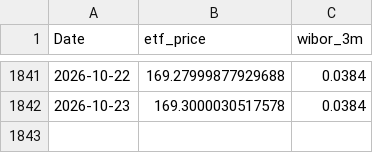
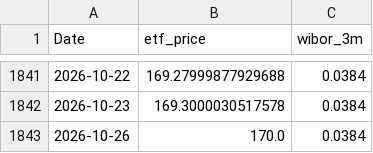
Before and after one commit to ZuziaBizan/mortgage-vs-etf-pipeline, a CSV file: data/clean_merged_data.csv, drawn as a sheet; only a part is shown, gaps mark what is left out; the diff names each change by its address in the sheet, - before the commit and + after, or states it on an @@ line.

```diff
--- a/data/clean_merged_data.csv
+++ b/data/clean_merged_data.csv
+row 1843: 2026-10-26 | 170.0 | 0.0384
```
